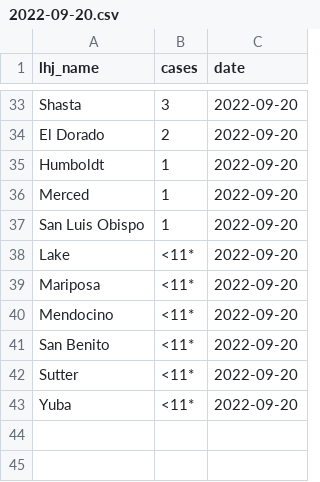
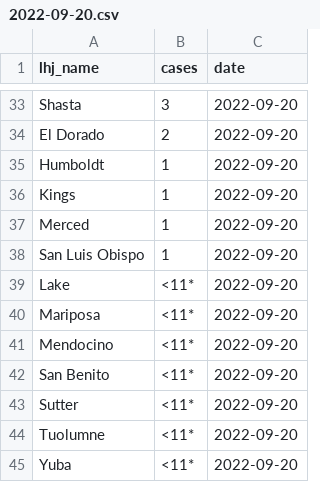
Before and after one commit to datadesk/monkeypox-data, a CSV file: raw/cdph/2022-09-20.csv, drawn as a sheet; only a part is shown, gaps mark what is left out.

```diff
--- a/raw/cdph/2022-09-20.csv
+++ b/raw/cdph/2022-09-20.csv
@@ -35,2 +35,3 @@ El Dorado,2,2022-09-20
 Humboldt,1,2022-09-20
+Kings,1,2022-09-20
 Merced,1,2022-09-20
@@ -42,2 +43,3 @@ San Benito,<11*,2022-09-20
 Sutter,<11*,2022-09-20
+Tuolumne,<11*,2022-09-20
 Yuba,<11*,2022-09-20
```
